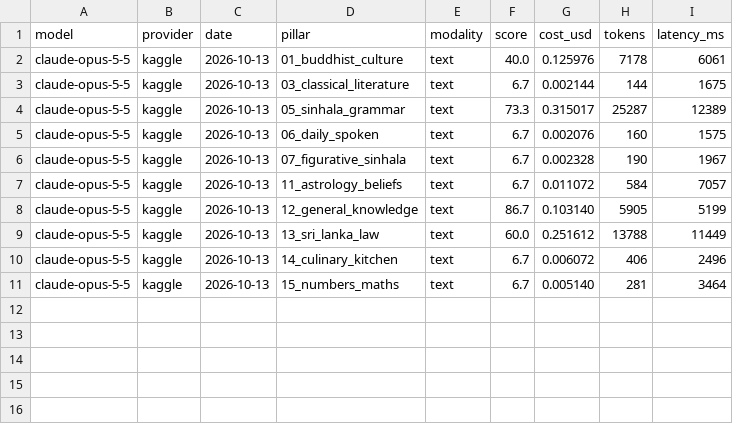
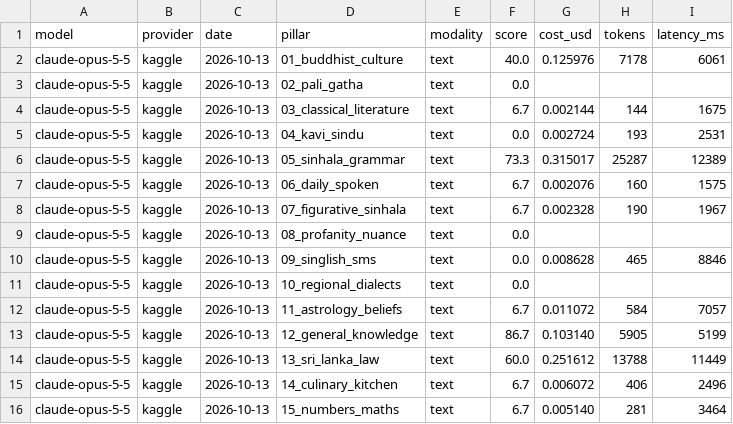
Before and after one commit to SynhalaAI/SynhalEES-Benchmark, a CSV file: submissions/anthropic/claude/claude-opus-5-5.csv, drawn as a sheet.

Commit message:
feat: add unified CLI and benchmark submission for Claude Opus 5.5

```diff
--- a/submissions/anthropic/claude/claude-opus-5-5.csv
+++ b/submissions/anthropic/claude/claude-opus-5-5.csv
@@ -2,3 +2,5 @@ model,provider,date,pillar,modality,score,cost_usd,tokens,latency_ms
 claude-opus-5-5,kaggle,2026-10-13,01_buddhist_culture,text,40.0,0.125976,7178,6061
+claude-opus-5-5,kaggle,2026-10-13,02_pali_gatha,text,0.0,,,
 claude-opus-5-5,kaggle,2026-10-13,03_classical_literature,text,6.7,0.002144,144,1675
+claude-opus-5-5,kaggle,2026-10-13,04_kavi_sindu,text,0.0,0.002724,193,2531
 claude-opus-5-5,kaggle,2026-10-13,05_sinhala_grammar,text,73.3,0.315017,25287,12389
@@ -6,2 +8,5 @@ claude-opus-5-5,kaggle,2026-10-13,06_daily_spoken,text,6.7,0.002076,160,1575
 claude-opus-5-5,kaggle,2026-10-13,07_figurative_sinhala,text,6.7,0.002328,190,1967
+claude-opus-5-5,kaggle,2026-10-13,08_profanity_nuance,text,0.0,,,
+claude-opus-5-5,kaggle,2026-10-13,09_singlish_sms,text,0.0,0.008628,465,8846
+claude-opus-5-5,kaggle,2026-10-13,10_regional_dialects,text,0.0,,,
 claude-opus-5-5,kaggle,2026-10-13,11_astrology_beliefs,text,6.7,0.011072,584,7057
```
Also changed, not shown: kaggle/results/synhalees-02-pali-gatha.slim.csv, kaggle/results/synhalees-04-kavi-sindu.slim.csv, 8 other files.
